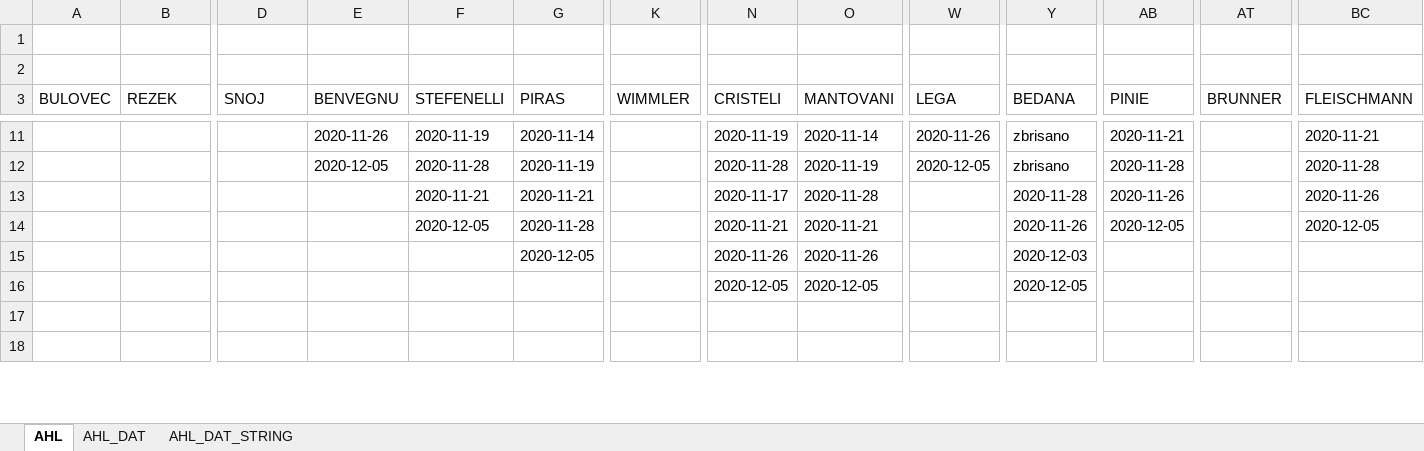
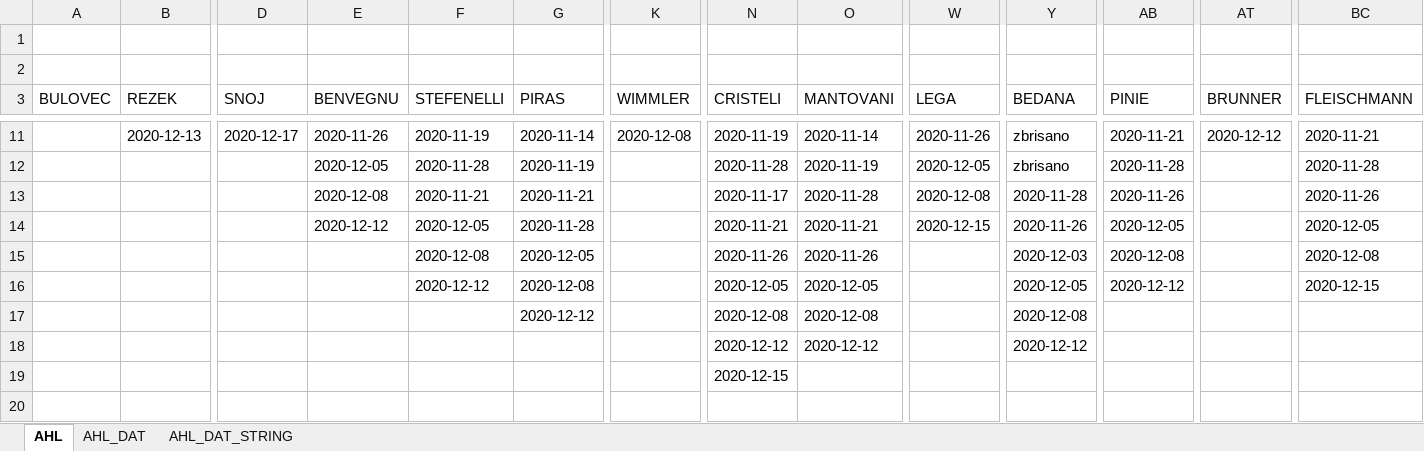
Before and after one commit to snojle23/delegacije, an Excel workbook: data/AHLdelegacije.xlsx, sheet AHL, drawn as a sheet; only a part is shown, gaps mark what is left out; values as stored, in another font and other column widths than the file's, no borders; rows hold the shown columns only; the diff covers the shown part only; the diff names each change by its address in the sheet, - before the commit and + after, or states it on an @@ line.

```diff
--- a/data/AHLdelegacije.xlsx (sheet AHL)
+++ b/data/AHLdelegacije.xlsx (sheet AHL)
-B11 (REZEK): (empty)
+B11 (REZEK): 2020-12-13
-D11 (SNOJ): (empty)
+D11 (SNOJ): 2020-12-17
-K11 (WIMMLER): (empty)
+K11 (WIMMLER): 2020-12-08
-AT11 (BRUNNER): (empty)
+AT11 (BRUNNER): 2020-12-12
-E13 (BENVEGNU): (empty)
+E13 (BENVEGNU): 2020-12-08
-W13 (LEGA): (empty)
+W13 (LEGA): 2020-12-08
-E14 (BENVEGNU): (empty)
+E14 (BENVEGNU): 2020-12-12
-W14 (LEGA): (empty)
+W14 (LEGA): 2020-12-15
-F15 (STEFENELLI): (empty)
+F15 (STEFENELLI): 2020-12-08
-AB15 (PINIE): (empty)
+AB15 (PINIE): 2020-12-08
-BC15 (FLEISCHMANN): (empty)
+BC15 (FLEISCHMANN): 2020-12-08
-F16 (STEFENELLI): (empty)
+F16 (STEFENELLI): 2020-12-12
-G16 (PIRAS): (empty)
+G16 (PIRAS): 2020-12-08
-AB16 (PINIE): (empty)
+AB16 (PINIE): 2020-12-12
-BC16 (FLEISCHMANN): (empty)
+BC16 (FLEISCHMANN): 2020-12-15
-G17 (PIRAS): (empty)
+G17 (PIRAS): 2020-12-12
-N17 (CRISTELI): (empty)
+N17 (CRISTELI): 2020-12-08
-O17 (MANTOVANI): (empty)
+O17 (MANTOVANI): 2020-12-08
-Y17 (BEDANA): (empty)
+Y17 (BEDANA): 2020-12-08
-N18 (CRISTELI): (empty)
+N18 (CRISTELI): 2020-12-12
-O18 (MANTOVANI): (empty)
+O18 (MANTOVANI): 2020-12-12
-Y18 (BEDANA): (empty)
+Y18 (BEDANA): 2020-12-12
+row 19:  |  |  |  |  |  |  | 2020-12-15
+row 20: (empty)
```
Also changed, not shown: 2 added rows, 2 removed rows and 39 edited cells elsewhere in this sheet, sheet AHL_DAT_STRING, sheet AHL_DAT, data/ICEHLdelegacije.xlsx, 3 other files.
